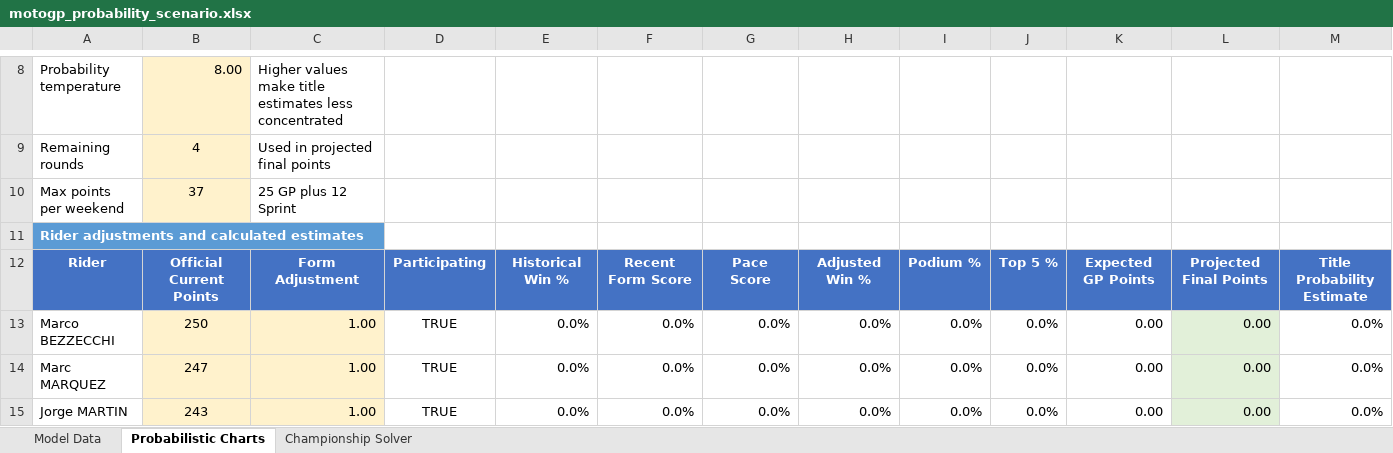
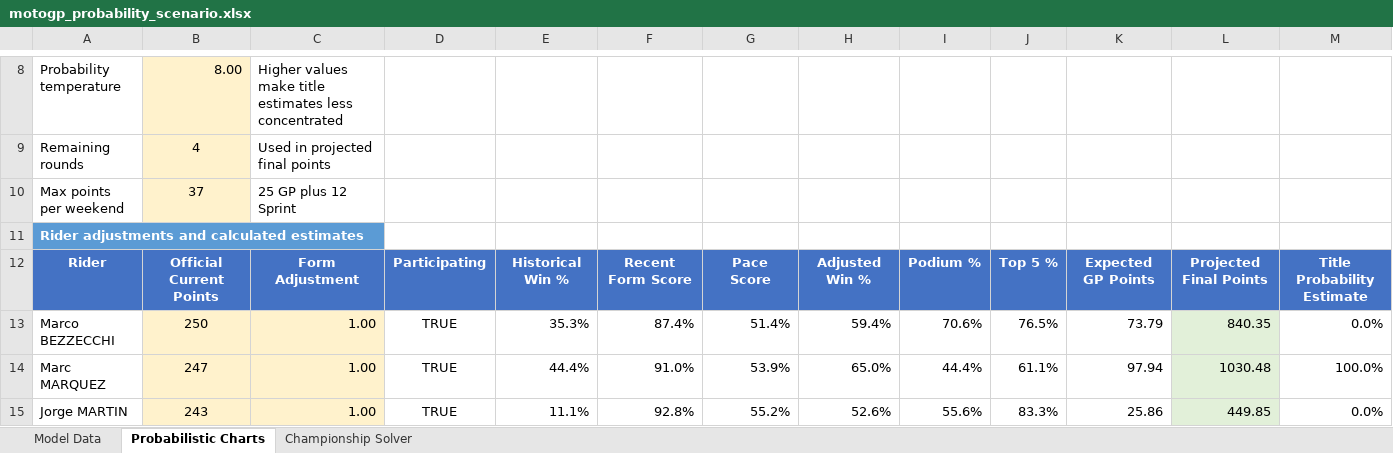
Before and after one commit to Mike17MH/MotoGP, an Excel workbook: Season_Analysis_2026/motogp_probability_scenario.xlsx, sheet Probabilistic Charts, drawn as a sheet; only a part is shown, gaps mark what is left out; values as stored, in another font and other column widths than the file's, no borders; charts and pictures not drawn; the diff covers the shown part only; the diff names each change by its address in the sheet, - before the commit and + after, or states it on an @@ line.

```diff
--- a/Season_Analysis_2026/motogp_probability_scenario.xlsx (sheet Probabilistic Charts)
+++ b/Season_Analysis_2026/motogp_probability_scenario.xlsx (sheet Probabilistic Charts)
-E13: 0.0%
+E13: 35.3%
-F13: 0.0%
+F13: 87.4%
-G13: 0.0%
+G13: 51.4%
-H13: 0.0%
+H13: 59.4%
-I13: 0.0%
+I13: 70.6%
-J13: 0.0%
+J13: 76.5%
-K13: 0.00
+K13: 73.79
-L13: 0.00
+L13: 840.35
-E14: 0.0%
+E14: 44.4%
-F14: 0.0%
+F14: 91.0%
-G14: 0.0%
+G14: 53.9%
-H14: 0.0%
+H14: 65.0%
-I14: 0.0%
+I14: 44.4%
-J14: 0.0%
+J14: 61.1%
-K14: 0.00
+K14: 97.94
-L14: 0.00
+L14: 1030.48
-M14: 0.0%
+M14: 100.0%
-E15: 0.0%
+E15: 11.1%
-F15: 0.0%
+F15: 92.8%
-G15: 0.0%
+G15: 55.2%
-H15: 0.0%
+H15: 52.6%
-I15: 0.0%
+I15: 55.6%
-J15: 0.0%
+J15: 83.3%
-K15: 0.00
+K15: 25.86
-L15: 0.00
+L15: 449.85
```
Also changed, not shown: 223 edited cells elsewhere in this sheet, sheet Championship Solver, charts or pictures, Season_Analysis_2026/motogp_season_analysis.xlsx.
